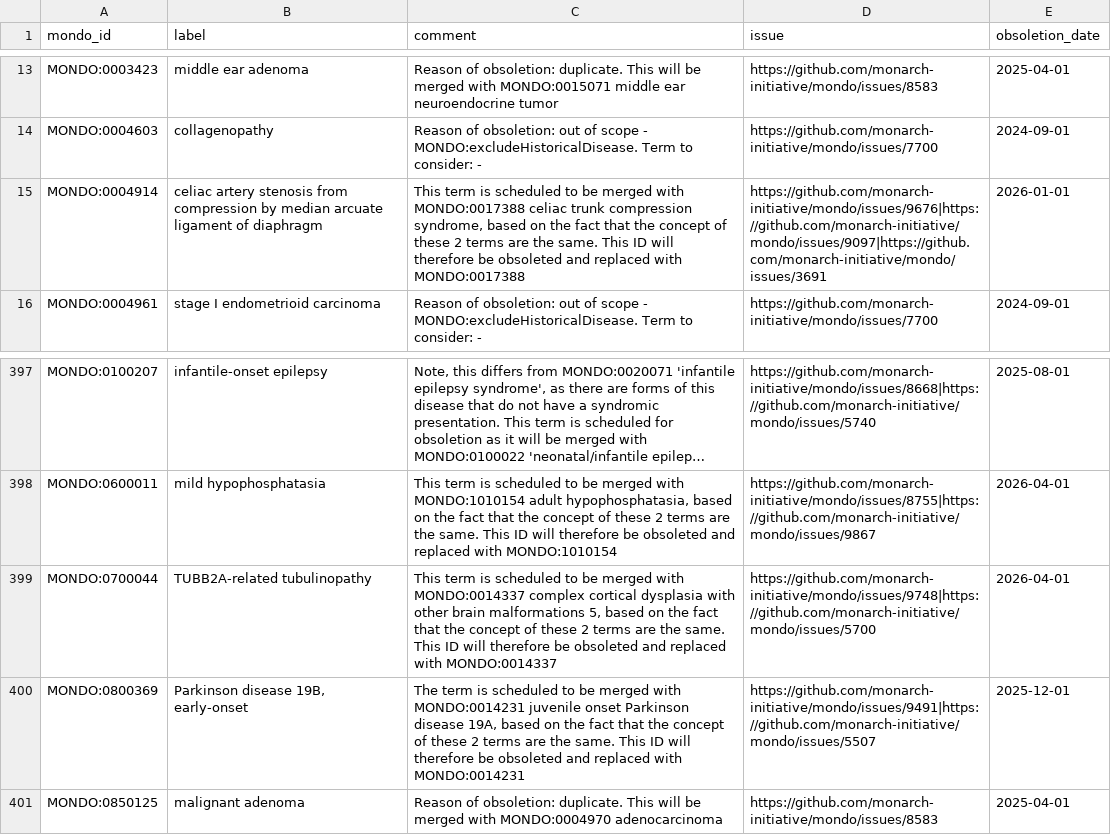
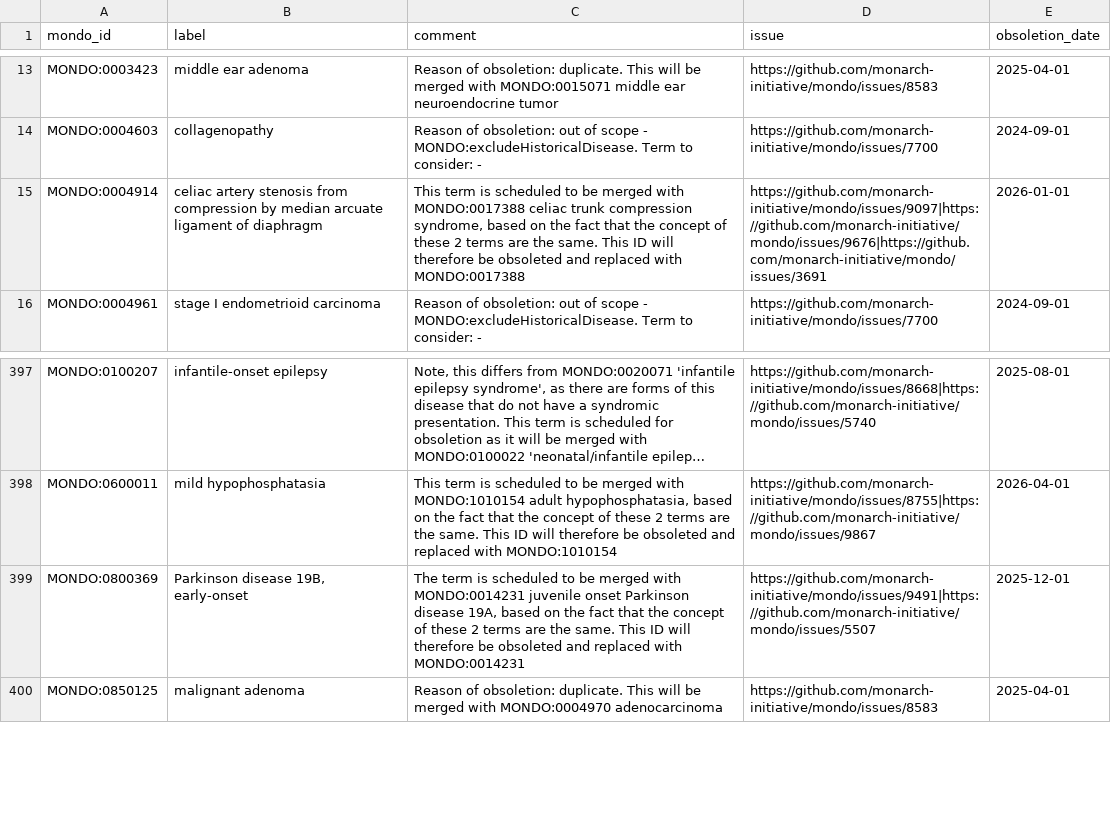
Before and after one commit to monarch-initiative/mondo, a TSV file: src/ontology/reports/mondo_obsoletioncandidates.tsv, drawn as a sheet; only a part is shown, gaps mark what is left out; long unchanged cells end in …; the diff names each change by its address in the sheet, - before the commit and + after, or states it on an @@ line.

```diff
--- a/src/ontology/reports/mondo_obsoletioncandidates.tsv
+++ b/src/ontology/reports/mondo_obsoletioncandidates.tsv
-D15 (issue): https://github.com/monarch-initiative/mondo/issues/9676|https://github.com/monarch-initiative/mondo/issues/9097|https://github.com/monarch-initiative/mondo/issues/3691
+D15 (issue): https://github.com/monarch-initiative/mondo/issues/9097|https://github.com/monarch-initiative/mondo/issues/9676|https://github.com/monarch-initiative/mondo/issues/3691
-row 399: MONDO:0700044 | TUBB2A-related tubulinopathy | This term is scheduled to be merged with MONDO:0014337 complex cortical dysplasia with other brain malformations 5, based on the fact that the concept of these 2 terms are the same. This ID will therefore be obsoleted and replaced with MONDO:0014337 | https://github.com/monarch-initiative/mondo/issues/9748|https://github.com/monarch-initiative/mondo/issues/5700 | 2026-04-01
```
Also changed, not shown: src/ontology/reports/mondo_release_diff_changed_terms.tsv, src/ontology/reports/mondo_release_diff_new_terms.tsv.
